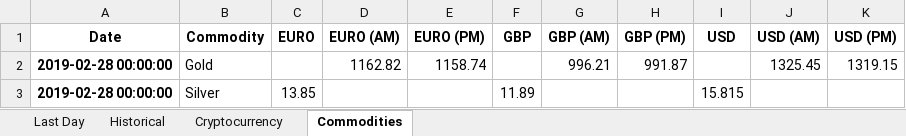
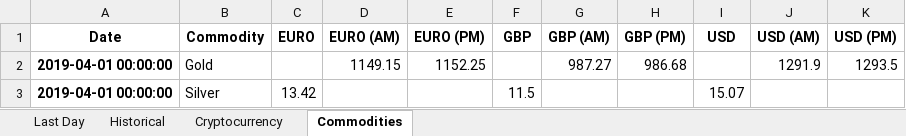
Before and after one commit to SugahShane/Market_Analysis, an Excel workbook: output/Portfolio Data.xlsx, sheet Commodities, drawn as a sheet; values as stored, in another font and other column widths than the file's, no borders; the diff names each change by its address in the sheet, - before the commit and + after, or states it on an @@ line.

```diff
--- a/output/Portfolio Data.xlsx (sheet Commodities)
+++ b/output/Portfolio Data.xlsx (sheet Commodities)
-A2:A3 (Date): 2019-02-28 00:00:00
+A2:A3 (Date): 2019-04-01 00:00:00
-D2 (EURO (AM)): 1162.82
+D2 (EURO (AM)): 1149.15
-E2 (EURO (PM)): 1158.74
+E2 (EURO (PM)): 1152.25
-G2 (GBP (AM)): 996.21
+G2 (GBP (AM)): 987.27
-H2 (GBP (PM)): 991.87
+H2 (GBP (PM)): 986.68
-J2 (USD (AM)): 1325.45
+J2 (USD (AM)): 1291.9
-K2 (USD (PM)): 1319.15
+K2 (USD (PM)): 1293.5
-C3 (EURO): 13.85
+C3 (EURO): 13.42
-F3 (GBP): 11.89
+F3 (GBP): 11.5
-I3 (USD): 15.815
+I3 (USD): 15.07
```
Also changed, not shown: sheet Historical, sheet Cryptocurrency, sheet Last Day, 2 other files.
